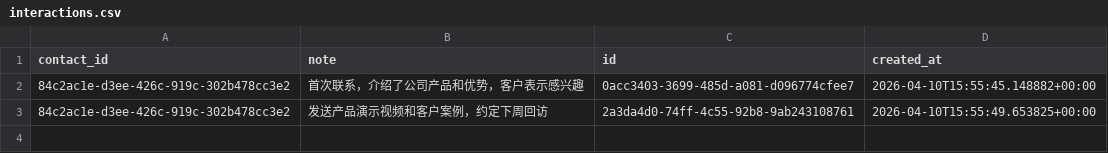
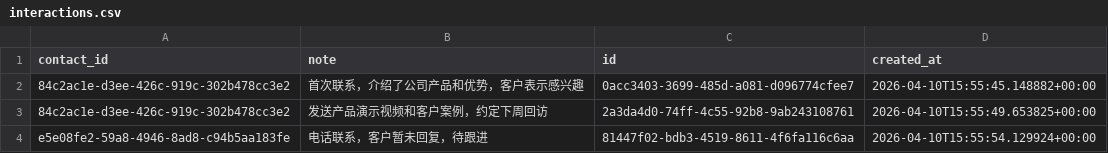
Before and after one commit to caochun/my-crm, a CSV file: interactions.csv, drawn as a sheet; the diff names each change by its address in the sheet, - before the commit and + after, or states it on an @@ line.

Commit message:
add row to interactions: 81447f02-bdb3-4519-8611-4f6fa116c6aa

```diff
--- a/interactions.csv
+++ b/interactions.csv
+row 4: e5e08fe2-59a8-4946-8ad8-c94b5aa183fe | 电话联系，客户暂未回复，待跟进 | 81447f02-bdb3-4519-8611-4f6fa116c6aa | 2026-04-10T15:55:54.129924+00:00
```
